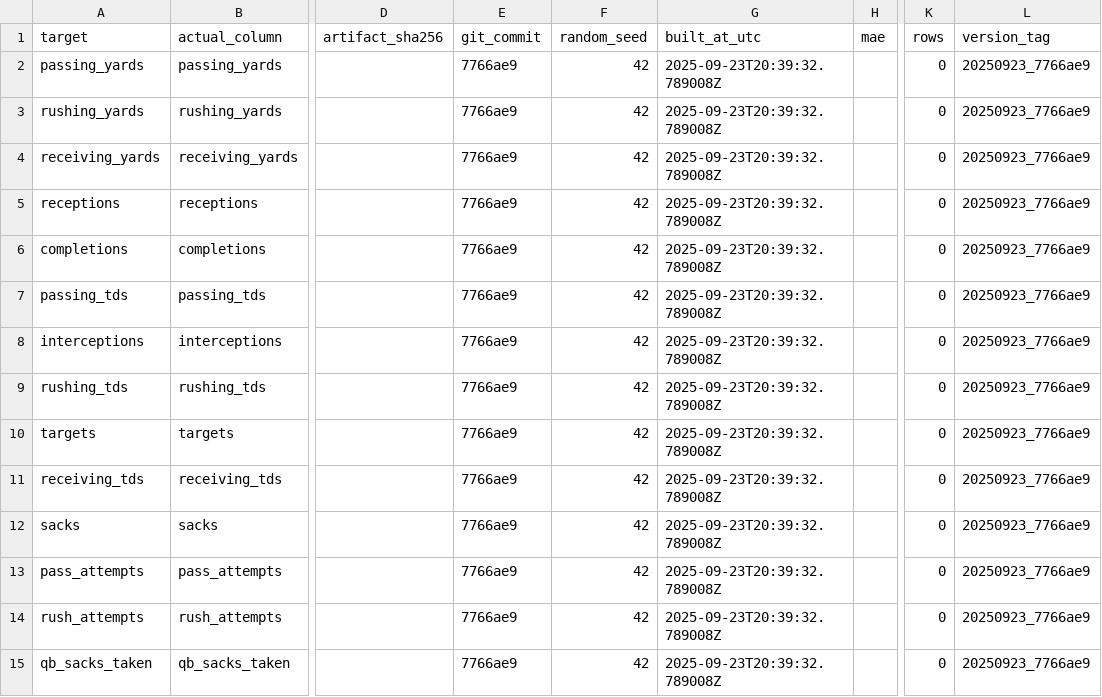
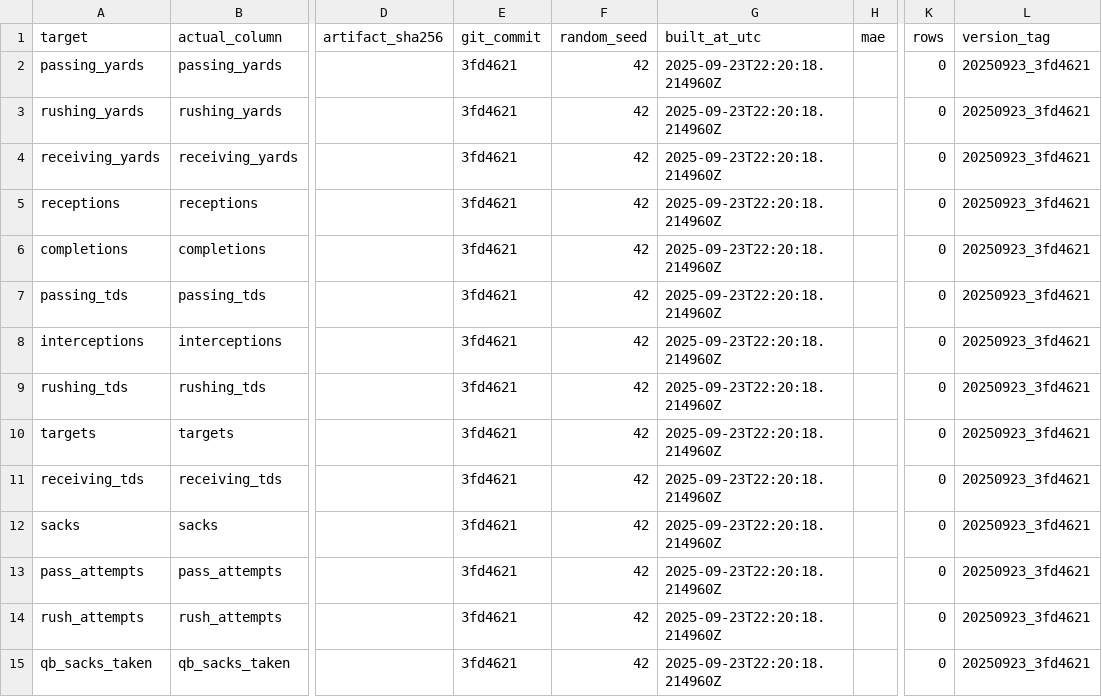
Before and after one commit to Clownworldenjoyer76/football_for_mat, a CSV file: output/models/metrics_summary.csv, drawn as a sheet; only a part is shown, gaps mark what is left out; the diff names each change by its address in the sheet, - before the commit and + after, or states it on an @@ line.

```diff
--- a/output/models/metrics_summary.csv
+++ b/output/models/metrics_summary.csv
-E2:E15 (git_commit): 7766ae9
+E2:E15 (git_commit): 3fd4621
-G2:G15 (built_at_utc): 2025-09-23T20:39:32.789008Z
+G2:G15 (built_at_utc): 2025-09-23T22:20:18.214960Z
-L2:L15 (version_tag): 20250923_7766ae9
+L2:L15 (version_tag): 20250923_3fd4621
```
Also changed, not shown: models/manifest/models_manifest.csv, 3 other files.
